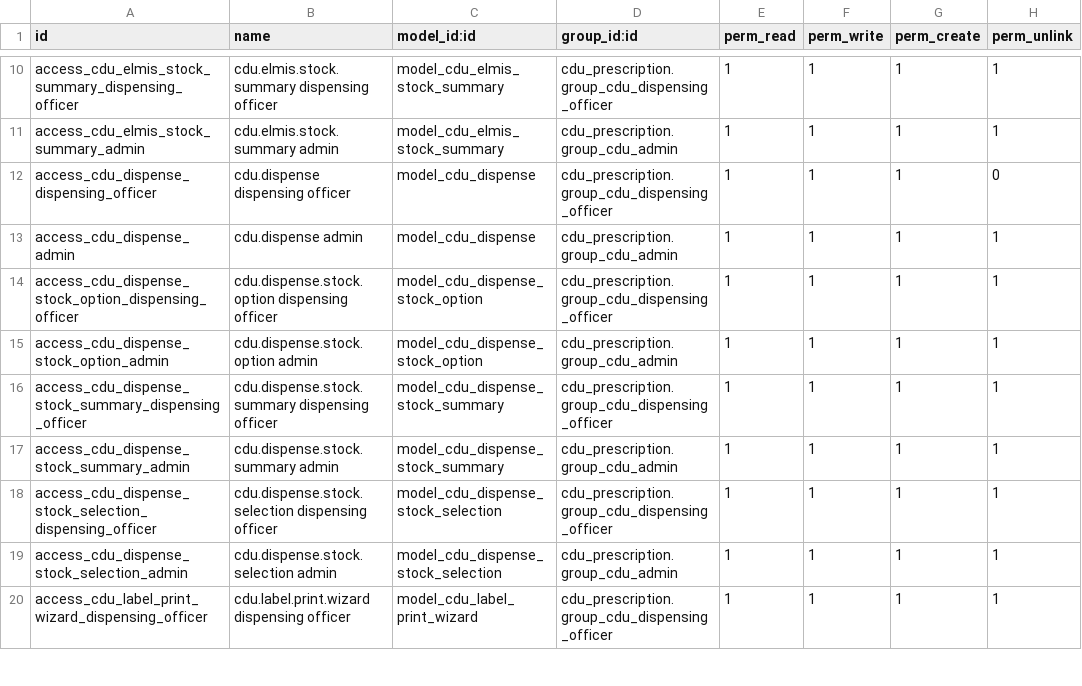
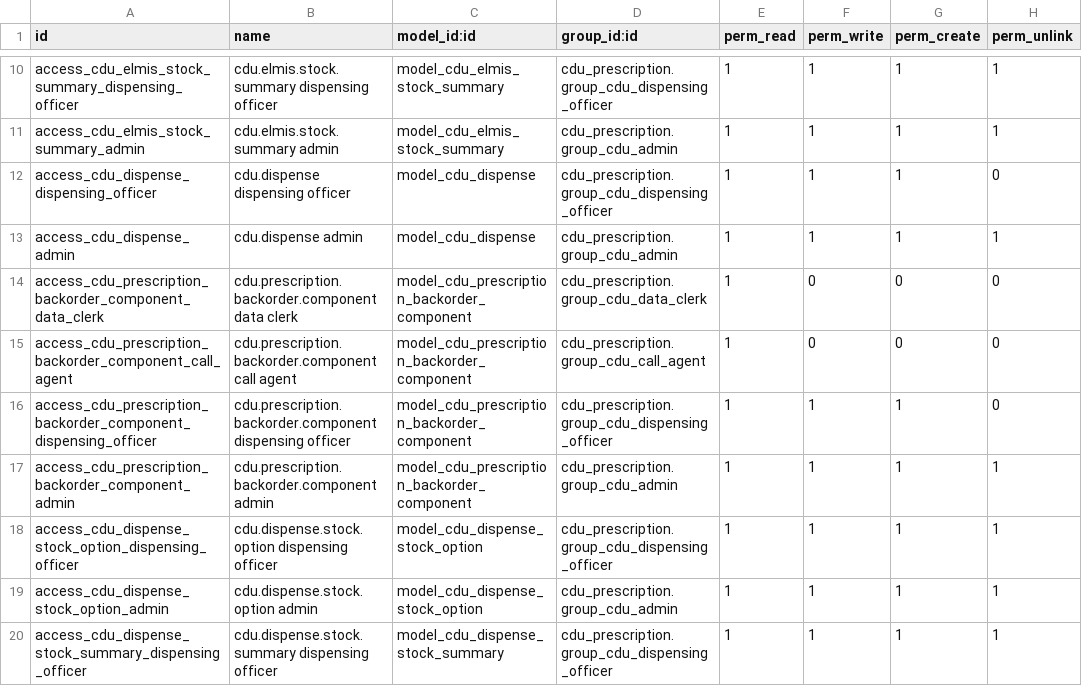
Before and after one commit to Bonolo-Health-CDU/bahmni-docker, a CSV file: bahmni-standard/extra-odoo-addons/cdu_elmis/security/ir.model.access.csv, drawn as a sheet; only a part is shown, gaps mark what is left out; the shorter side is filled out with more unchanged rows.

```diff
--- a/bahmni-standard/extra-odoo-addons/cdu_elmis/security/ir.model.access.csv
+++ b/bahmni-standard/extra-odoo-addons/cdu_elmis/security/ir.model.access.csv
@@ -13,2 +13,6 @@ access_cdu_dispense_dispensing_officer,cdu.dispense dispensing officer,model_cdu
 access_cdu_dispense_admin,cdu.dispense admin,model_cdu_dispense,cdu_prescription.group_cdu_admin,1,1,1,1
+access_cdu_prescription_backorder_component_data_clerk,cdu.prescription.backorder.component data clerk,model_cdu_prescription_backorder_component,cdu_prescription.group_cdu_data_clerk,1,0,0,0
+access_cdu_prescription_backorder_component_call_agent,cdu.prescription.backorder.component call agent,model_cdu_prescription_backorder_component,cdu_prescription.group_cdu_call_agent,1,0,0,0
+access_cdu_prescription_backorder_component_dispensing_officer,cdu.prescription.backorder.component dispensing officer,model_cdu_prescription_backorder_component,cdu_prescription.group_cdu_dispensing_officer,1,1,1,0
+access_cdu_prescription_backorder_component_admin,cdu.prescription.backorder.component admin,model_cdu_prescription_backorder_component,cdu_prescription.group_cdu_admin,1,1,1,1
 access_cdu_dispense_stock_option_dispensing_officer,cdu.dispense.stock.option dispensing officer,model_cdu_dispense_stock_option,cdu_prescription.group_cdu_dispensing_officer,1,1,1,1
```
Also changed, not shown: 14 other files.
